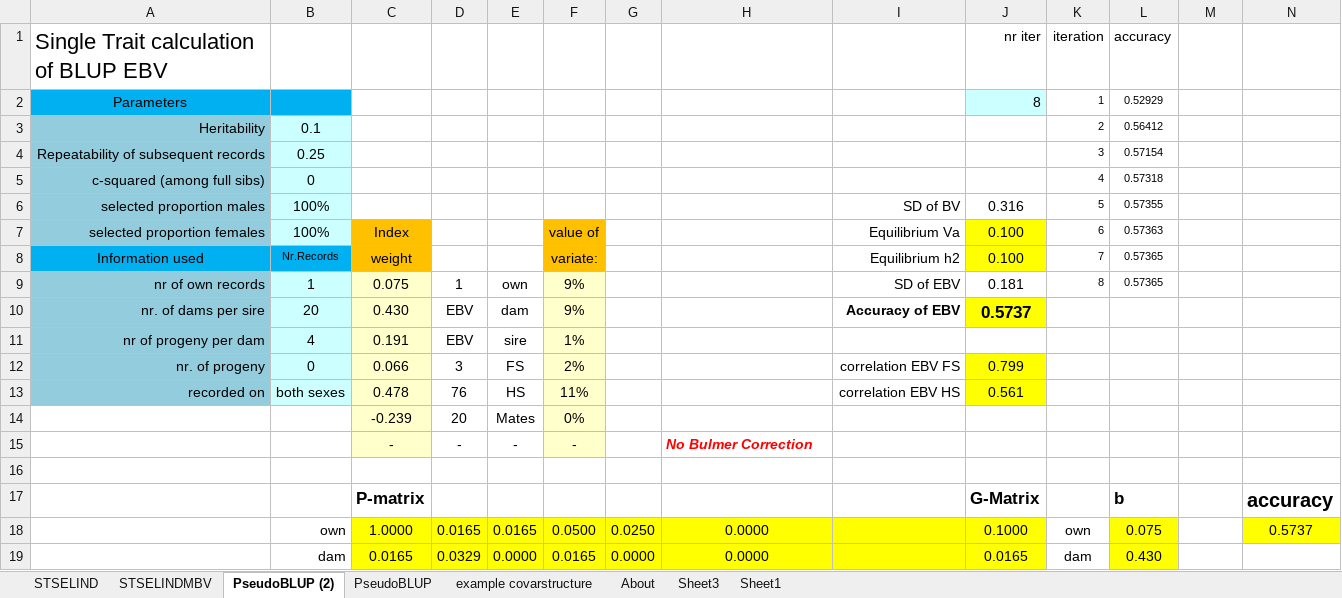
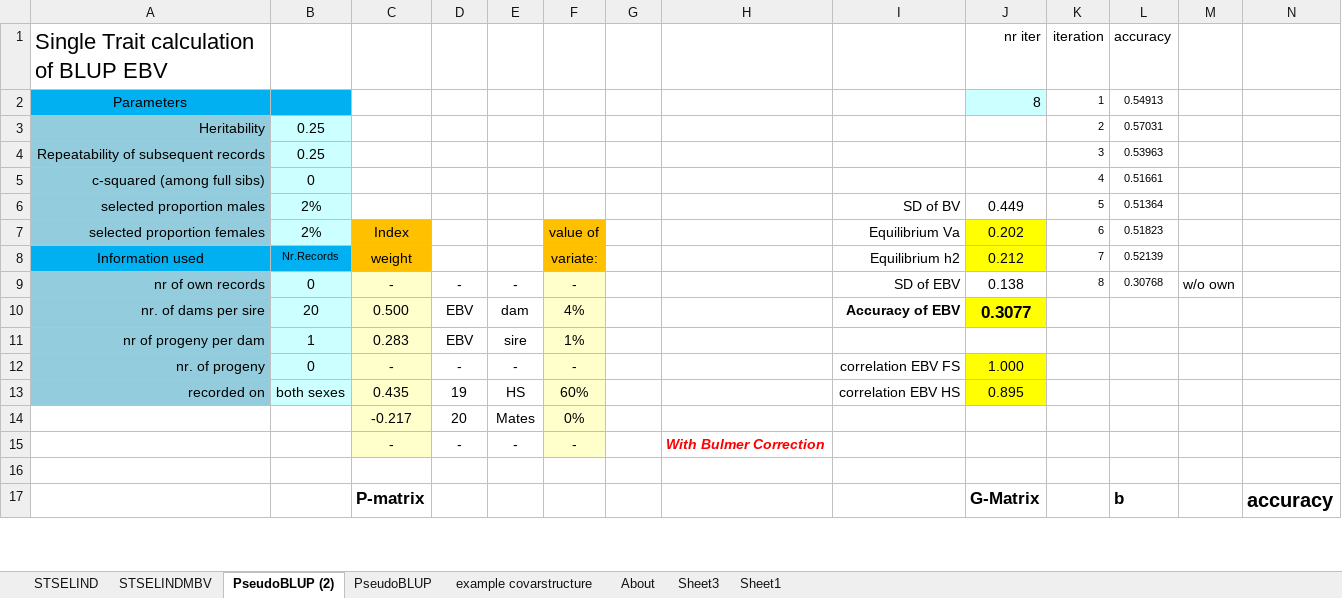
Before and after one commit to lmkramer/BPW2015, an Excel workbook: Spreadsheets/STEBVaccuracy.xlsm, sheet PseudoBLUP (2), drawn as a sheet; only a part is shown; values as stored, in another font and other column widths than the file's, no borders; charts and pictures not drawn; removed rows and columns are numbered as before the commit, all else as after; the diff covers the shown part only; the diff names each change by its address in the sheet, - before the commit and + after, or states it on an @@ line.

Commit message:
change stebv accuracy

```diff
--- a/Spreadsheets/STEBVaccuracy.xlsm (sheet PseudoBLUP (2))
+++ b/Spreadsheets/STEBVaccuracy.xlsm (sheet PseudoBLUP (2))
-L2 (accuracy): 0.52929
+L2 (accuracy): 0.54913
-B3: 0.1
+B3: 0.25
-L3 (accuracy): 0.56412
+L3 (accuracy): 0.57031
-L4 (accuracy): 0.57154
+L4 (accuracy): 0.53963
-L5 (accuracy): 0.57318
+L5 (accuracy): 0.51661
-B6:B7: 100%
+B6:B7: 2%
-J6 (nr iter): 0.316
+J6 (nr iter): 0.449
-L6 (accuracy): 0.57355
+L6 (accuracy): 0.51364
-J7 (nr iter): 0.100
+J7 (nr iter): 0.202
-L7 (accuracy): 0.57363
+L7 (accuracy): 0.51823
-J8 (nr iter): 0.100
+J8 (nr iter): 0.212
-L8 (accuracy): 0.57365
+L8 (accuracy): 0.52139
-row 9: nr of own records | 1 | 0.075 | 1 | own | 9% |  |  | SD of EBV | 0.181 | 8 | 0.57365
+row 9: nr of own records | 0 | - | - | - | - |  |  | SD of EBV | 0.138 | 8 | 0.30768 | w/o own
-C10: 0.430
+C10: 0.500
-F10: 9%
+F10: 4%
-J10 (nr iter): 0.5737
+J10 (nr iter): 0.3077
-B11: 4
+B11: 1
-C11: 0.191
+C11: 0.283
-C12: 0.066
+C12: -
-D12: 3
+D12: -
-E12: FS
+E12: -
-F12: 2%
+F12: -
-J12 (nr iter): 0.799
+J12 (nr iter): 1.000
-C13: 0.478
+C13: 0.435
-D13: 76
+D13: 19
-F13: 11%
+F13: 60%
-J13 (nr iter): 0.561
+J13 (nr iter): 0.895
-C14: -0.239
+C14: -0.217
-H15: No Bulmer Correction
+H15: With Bulmer Correction
-row 18:  | own | 1.0000 | 0.0165 | 0.0165 | 0.0500 | 0.0250 | 0.0000 |  | 0.1000 | own | 0.075 |  | 0.5737
-row 19:  | dam | 0.0165 | 0.0329 | 0.0000 | 0.0165 | 0.0000 | 0.0000 |  | 0.0165 | dam | 0.430
```
Also changed, not shown: 13 added rows, 11 removed rows, 41 edited cells and cell formats elsewhere in this sheet, sheet PseudoBLUP, sheet STSELINDMBV.
